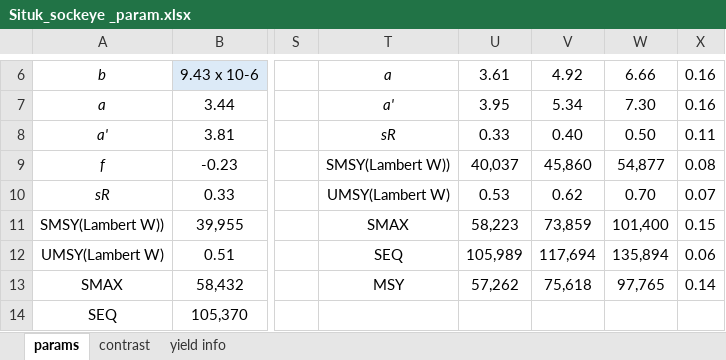
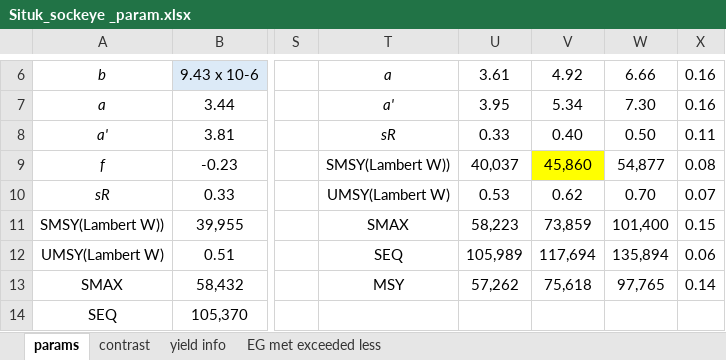
Before and after one commit to commfish/Situk_sockeye, an Excel workbook: output/Situk_sockeye _param.xlsx, sheet params, drawn as a sheet; only a part is shown, gaps mark what is left out; values as stored, in another font and other column widths than the file's, no borders; 1 other sheet too large or unreadable and not compared; the diff names each change by its address in the sheet, - before the commit and + after, or states it on an @@ line.

```diff
--- a/output/Situk_sockeye _param.xlsx (sheet params)
+++ b/output/Situk_sockeye _param.xlsx (sheet params)
+sheet tab: EG met exceeded less
-V9 fill: none
+V9 fill: #FFFF00
```
Also changed, not shown: sheet contrast, charts or pictures, 1 other file.
